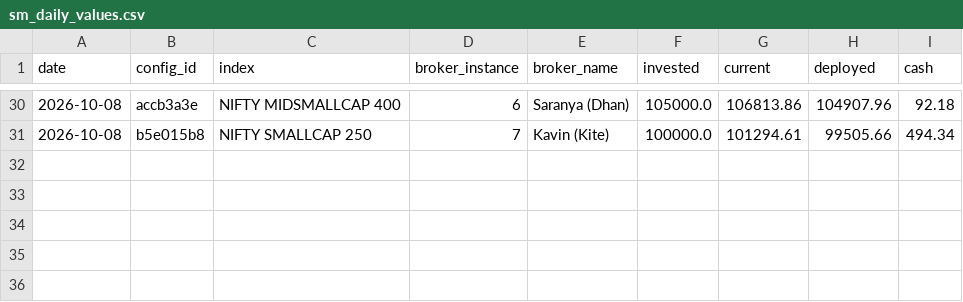
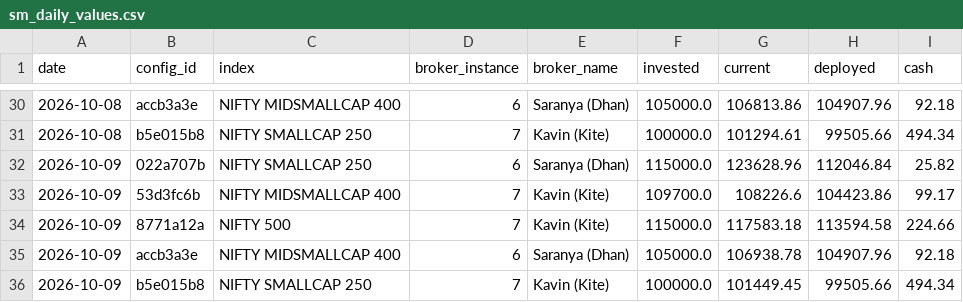
Before and after one commit to kwinkzap-bot/Mine, a CSV file: Mine/src/trading_app/algo/swing_momentum/sm_daily_values.csv, drawn as a sheet; only a part is shown, gaps mark what is left out.

```diff
--- a/Mine/src/trading_app/algo/swing_momentum/sm_daily_values.csv
+++ b/Mine/src/trading_app/algo/swing_momentum/sm_daily_values.csv
@@ -31 +31,6 @@ date,config_id,index,broker_instance,broker_name,invested,current,deployed,cash
 2026-10-08,b5e015b8,NIFTY SMALLCAP 250,7,Kavin (Kite),100000.0,101294.61,99505.66,494.34
+2026-10-09,022a707b,NIFTY SMALLCAP 250,6,Saranya (Dhan),115000.0,123628.96,112046.84,25.82
+2026-10-09,53d3fc6b,NIFTY MIDSMALLCAP 400,7,Kavin (Kite),109700.0,108226.6,104423.86,99.17
+2026-10-09,8771a12a,NIFTY 500,7,Kavin (Kite),115000.0,117583.18,113594.58,224.66
+2026-10-09,accb3a3e,NIFTY MIDSMALLCAP 400,6,Saranya (Dhan),105000.0,106938.78,104907.96,92.18
+2026-10-09,b5e015b8,NIFTY SMALLCAP 250,7,Kavin (Kite),100000.0,101449.45,99505.66,494.34
```
Also changed, not shown: 8 other files.
